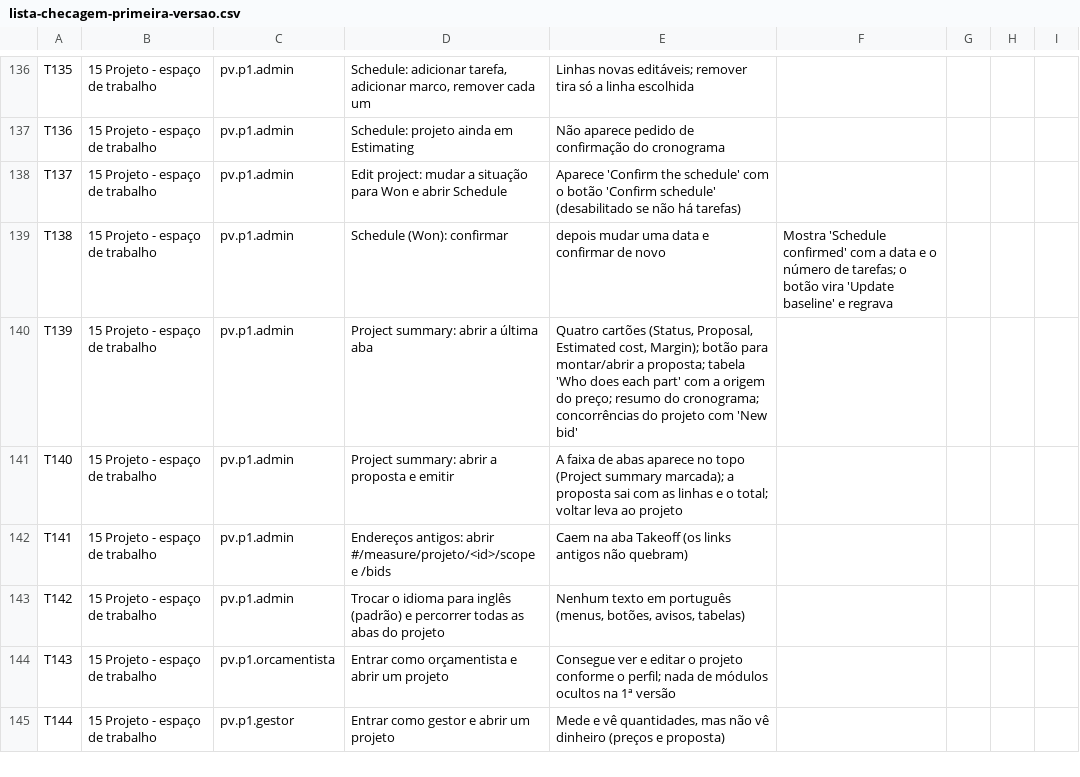
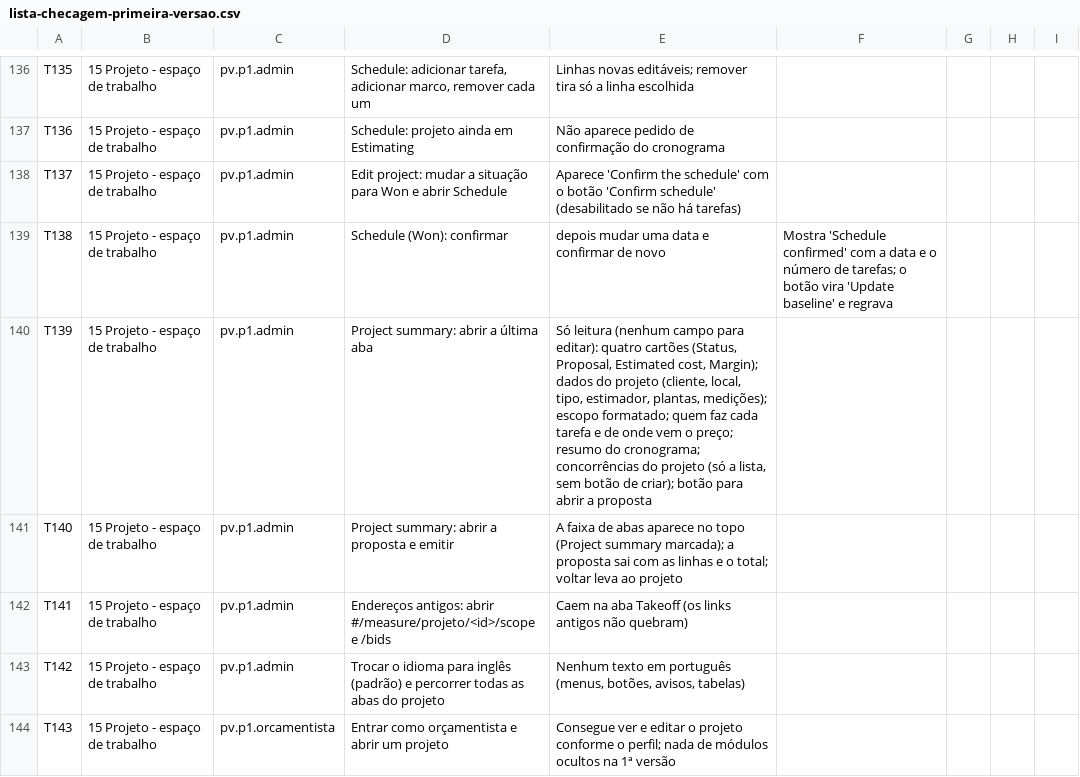
Before and after one commit to Nardacci/KORbuildtech, a CSV file: docs/testes/lista-checagem-primeira-versao.csv, drawn as a sheet; only a part is shown, gaps mark what is left out; the shorter side is filled out with more unchanged rows.

```diff
--- a/docs/testes/lista-checagem-primeira-versao.csv
+++ b/docs/testes/lista-checagem-primeira-versao.csv
@@ -139,3 +139,3 @@ T137;15 Projeto - espaço de trabalho;pv.p1.admin;Edit project: mudar a situaç
 T138;15 Projeto - espaço de trabalho;pv.p1.admin;Schedule (Won): confirmar; depois mudar uma data e confirmar de novo;"Mostra 'Schedule confirmed' com a data e o número de tarefas; o botão vira 'Update baseline' e regrava";;;;
-T139;15 Projeto - espaço de trabalho;pv.p1.admin;Project summary: abrir a última aba;"Quatro cartões (Status, Proposal, Estimated cost, Margin); botão para montar/abrir a proposta; tabela 'Who does each part' com a origem do preço; resumo do cronograma; concorrências do projeto com 'New bid'";;;;
+T139;15 Projeto - espaço de trabalho;pv.p1.admin;Project summary: abrir a última aba;"Só leitura (nenhum campo para editar): quatro cartões (Status, Proposal, Estimated cost, Margin); dados do projeto (cliente, local, tipo, estimador, plantas, medições); escopo formatado; quem faz cada tarefa e de onde vem o preço; resumo do cronograma; concorrências do projeto (só a lista, sem botão de criar); botão para abrir a proposta";;;;
 T140;15 Projeto - espaço de trabalho;pv.p1.admin;Project summary: abrir a proposta e emitir;"A faixa de abas aparece no topo (Project summary marcada); a proposta sai com as linhas e o total; voltar leva ao projeto";;;;
```
Also changed, not shown: 8 other files.
